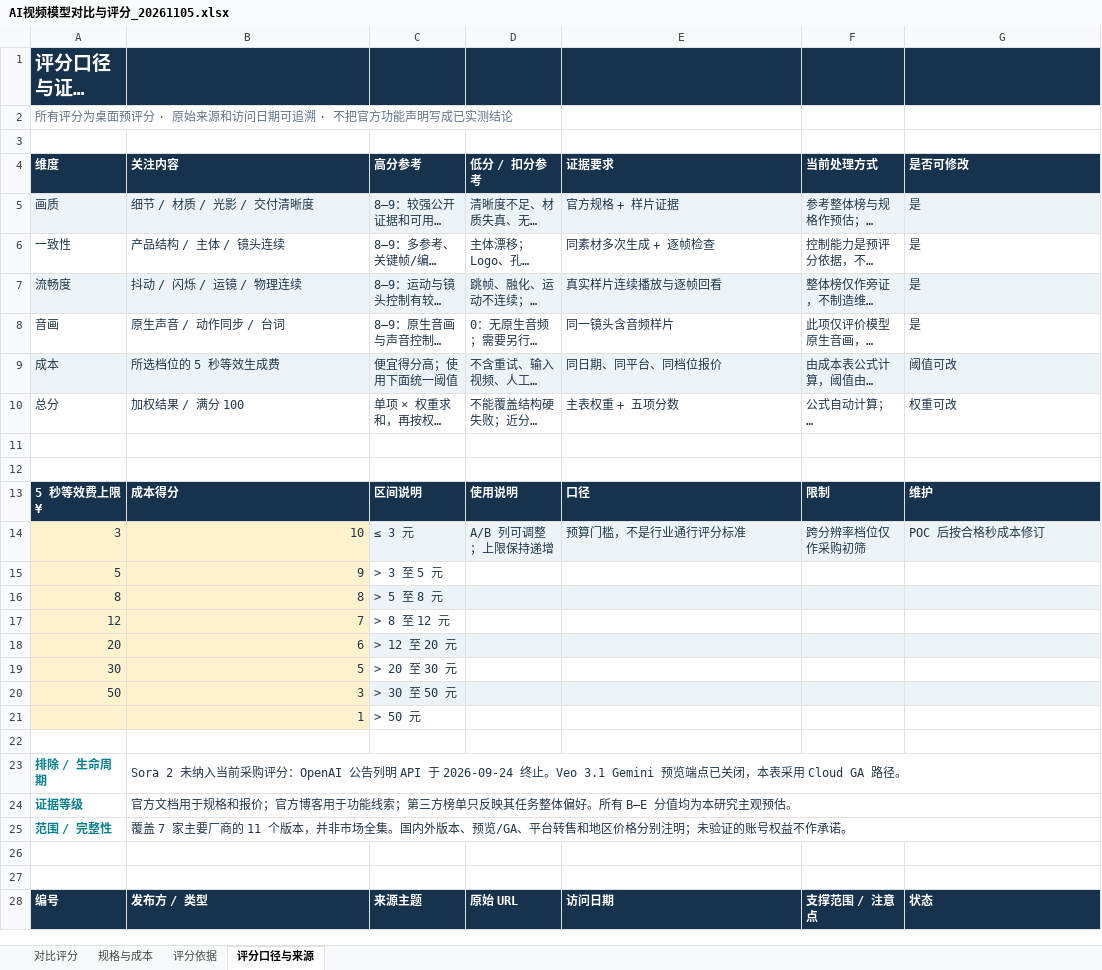
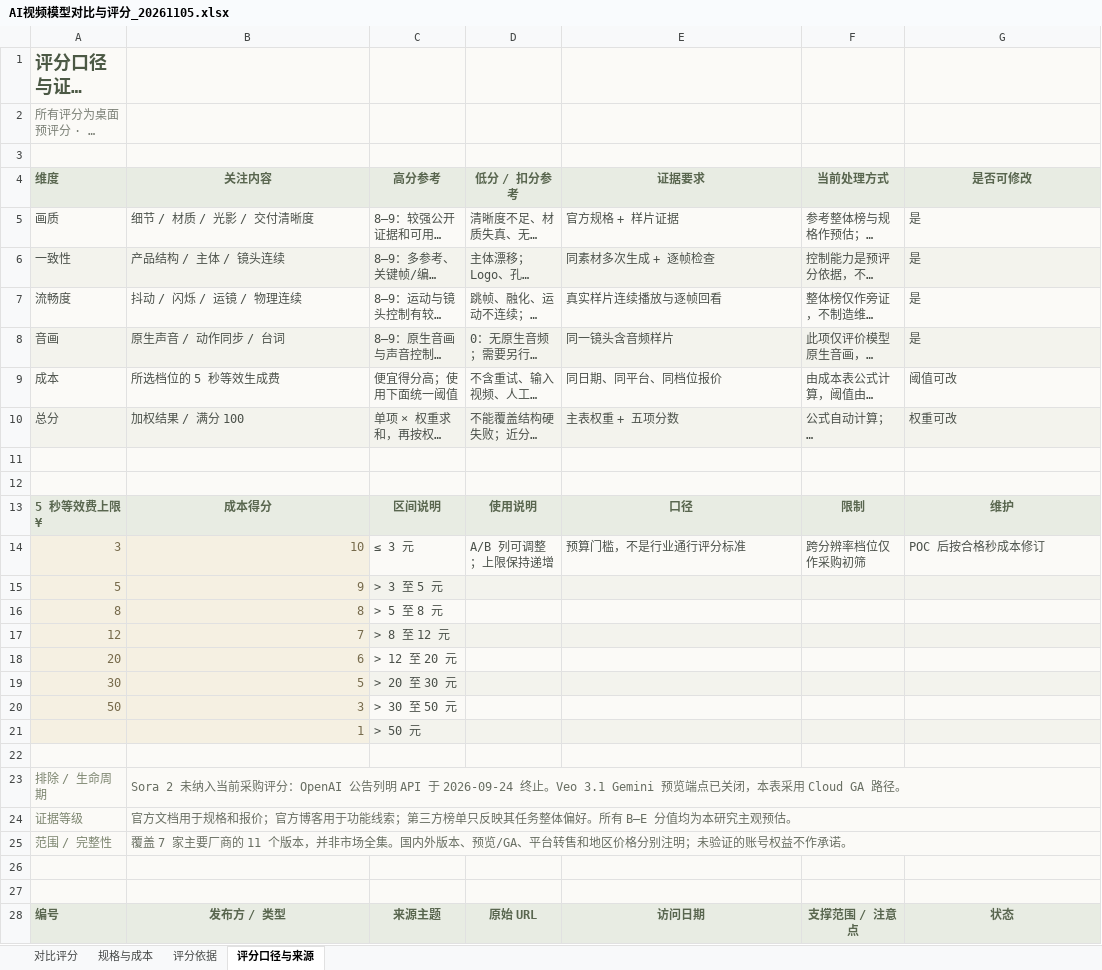
Before and after one commit to JasonLyu20/efore-ai-video, an Excel workbook: research/AI视频模型对比与评分_20261105.xlsx, sheet 评分口径与来源, drawn as a sheet; only a part is shown; long unchanged cells end in …; values as stored, in another font and other column widths than the file's, no borders; the diff covers the shown part only; the diff names each change by its address in the sheet, - before the commit and + after, or states it on an @@ line.

```diff
--- a/research/AI视频模型对比与评分_20261105.xlsx (sheet 评分口径与来源)
+++ b/research/AI视频模型对比与评分_20261105.xlsx (sheet 评分口径与来源)
-A1:G1 fill: #17324D
+A1:G1 fill: #FBFAF7
-A1 text colour: #FFFFFF
+A1 text colour: #4C5945, text size: smaller
-A2:G3 fill: none
+A2:G3 fill: #FBFAF7
-A2 text colour: #607286
+A2 text colour: #7B8076
@@ A4:G4 fill: #17324D → #E8ECE3, text colour: #FFFFFF → #59664F @@
-B4:G4 alignment: left
+B4:G4 alignment: center
-A5:G10 text colour: #20364B
+A5:G10 text colour: #4B514A
-A6:G6 fill: none
+A6:G6 fill: #F3F3ED
-A8:G8 fill: none
+A8:G8 fill: #F3F3ED
-A10:G10 fill: none
+A10:G10 fill: #F3F3ED
-A11:G12 fill: none
+A11:G12 fill: #FBFAF7
@@ A13:G13 fill: #17324D → #E8ECE3, text colour: #FFFFFF → #59664F @@
-B13:G13 alignment: left
+B13:G13 alignment: center
-A14:B20 text colour: #20364B
+A14:B20 text colour: #776B4C
-C14:G14 text colour: #20364B
+C14:G14 text colour: #4B514A
-C15:C21 text colour: #20364B
+C15:C21 text colour: #4B514A
-C15:G15 fill: none
+C15:G15 fill: #F3F3ED
-C17:G17 fill: none
+C17:G17 fill: #F3F3ED
-C19:G19 fill: none
+C19:G19 fill: #F3F3ED
-B21 text colour: #20364B
+B21 text colour: #776B4C
-C21:G21 fill: none
+C21:G21 fill: #F3F3ED
-A22:G27 fill: none
+A22:G27 fill: #FBFAF7
@@ A23:A25 bold: on → off, text colour: #087F8C → #7C856F @@
-B23:B25 text colour: #20364B
+B23:B25 text colour: #686E62
@@ A28:G28 fill: #17324D → #E8ECE3, text colour: #FFFFFF → #59664F @@
-B28:G28 alignment: left
+B28:G28 alignment: center
```
Also changed, not shown: cell formats elsewhere in this sheet, sheet 规格与成本, sheet 评分依据, sheet 对比评分.
